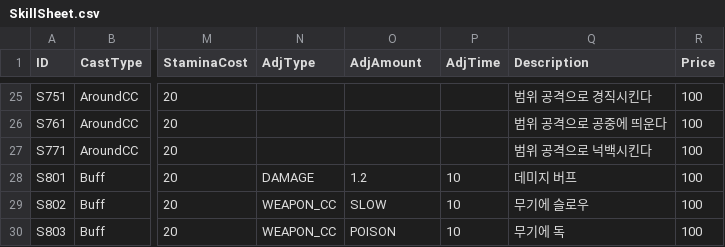
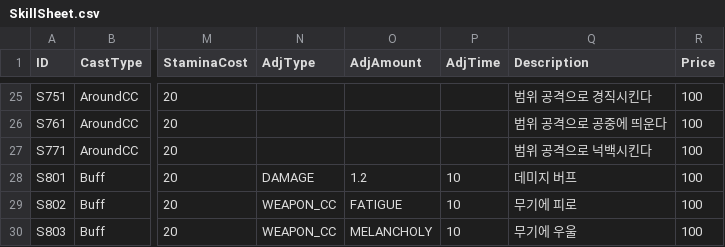
Before and after one commit to ModakbulGame/BGT_ProjectSamdo, a CSV file: Assets/Data/CSVs/SkillSheet.csv, drawn as a sheet; only a part is shown, gaps mark what is left out; the diff names each change by its address in the sheet, - before the commit and + after, or states it on an @@ line.

```diff
--- a/Assets/Data/CSVs/SkillSheet.csv
+++ b/Assets/Data/CSVs/SkillSheet.csv
-O29 (AdjAmount): SLOW
+O29 (AdjAmount): FATIGUE
-Q29 (Description): 무기에 슬로우
+Q29 (Description): 무기에 피로
-O30 (AdjAmount): POISON
+O30 (AdjAmount): MELANCHOLY
-Q30 (Description): 무기에 독
+Q30 (Description): 무기에 우울
```
Also changed, not shown: 16 other files.
